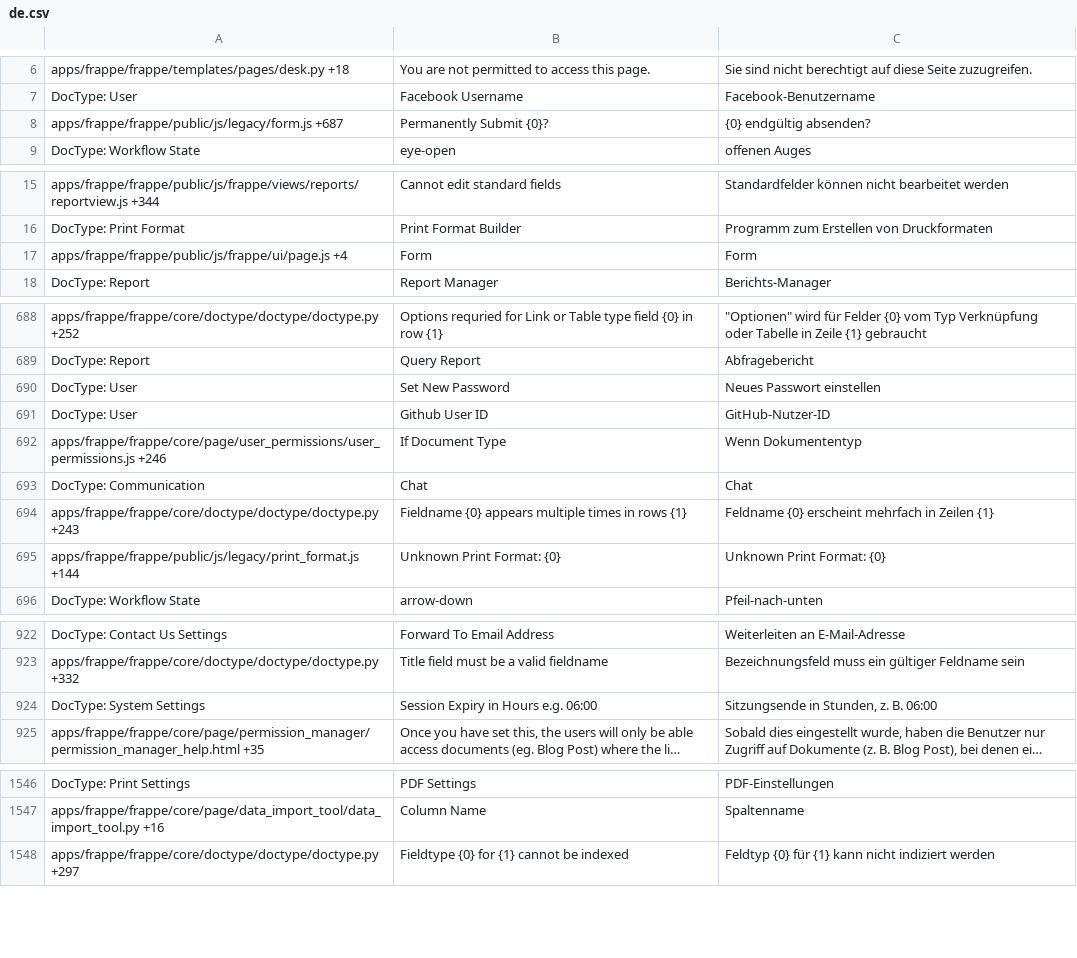
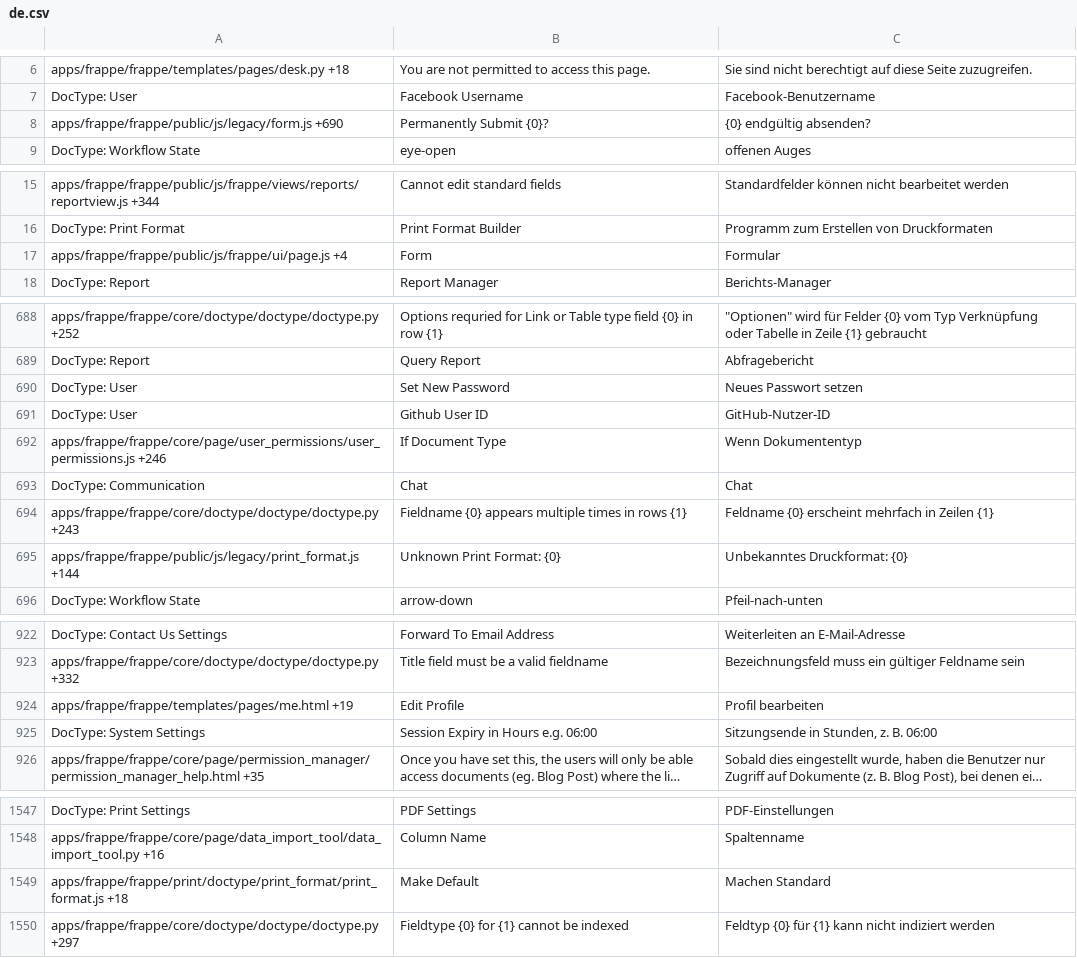
Before and after one commit to Dinext-pro/dinext_platform, a CSV file: frappe/translations/de.csv, drawn as a sheet; only a part is shown, gaps mark what is left out; long unchanged cells end in …; the diff covers the shown part only.

```diff
--- a/frappe/translations/de.csv
+++ b/frappe/translations/de.csv
@@ -7,3 +7,3 @@ apps/frappe/frappe/templates/pages/desk.py +18,You are not permitted to access t
 DocType: User,Facebook Username,Facebook-Benutzername
-apps/frappe/frappe/public/js/legacy/form.js +687,Permanently Submit {0}?,{0} endgültig absenden?
+apps/frappe/frappe/public/js/legacy/form.js +690,Permanently Submit {0}?,{0} endgültig absenden?
 DocType: Workflow State,eye-open,offenen Auges
@@ -16,3 +16,3 @@ apps/frappe/frappe/public/js/frappe/views/reports/reportview.js +344,Cannot edit
 DocType: Print Format,Print Format Builder,Programm zum Erstellen von Druckformaten
-apps/frappe/frappe/public/js/frappe/ui/page.js +4,Form,Form
+apps/frappe/frappe/public/js/frappe/ui/page.js +4,Form,Formular
 DocType: Report,Report Manager,Berichts-Manager
@@ -695,3 +695,3 @@ apps/frappe/frappe/core/doctype/doctype/doctype.py +252,Options requried for Lin
 DocType: Report,Query Report,Abfragebericht
-DocType: User,Set New Password,Neues Passwort einstellen
+DocType: User,Set New Password,Neues Passwort setzen
 DocType: User,Github User ID,GitHub-Nutzer-ID
@@ -700,3 +700,3 @@ DocType: Communication,Chat,Chat
 apps/frappe/frappe/core/doctype/doctype/doctype.py +243,Fieldname {0} appears multiple times in rows {1},Feldname {0} erscheint mehrfach in Zeilen {1}
-apps/frappe/frappe/public/js/legacy/print_format.js +144,Unknown Print Format: {0},Unknown Print Format: {0}
+apps/frappe/frappe/public/js/legacy/print_format.js +144,Unknown Print Format: {0},Unbekanntes Druckformat: {0}
 DocType: Workflow State,arrow-down,Pfeil-nach-unten
@@ -932,2 +932,3 @@ DocType: Contact Us Settings,Forward To Email Address,Weiterleiten an E-Mail-Adr
 apps/frappe/frappe/core/doctype/doctype/doctype.py +332,Title field must be a valid fieldname,Bezeichnungsfeld muss ein gültiger Feldname sein
+apps/frappe/frappe/templates/pages/me.html +19,Edit Profile,Profil bearbeiten
 DocType: System Settings,Session Expiry in Hours e.g. 06:00,"Sitzungsende in Stunden, z. B. 06:00"
@@ -1558,2 +1559,3 @@ DocType: Print Settings,PDF Settings,PDF-Einstellungen
 apps/frappe/frappe/core/page/data_import_tool/data_import_tool.py +16,Column Name,Spaltenname
+apps/frappe/frappe/print/doctype/print_format/print_format.js +18,Make Default,Machen Standard
 apps/frappe/frappe/core/doctype/doctype/doctype.py +297,Fieldtype {0} for {1} cannot be indexed,Feldtyp {0} für {1} kann nicht indiziert werden
```
Also changed, not shown: 30 edited cells elsewhere in this file, frappe/translations/bn.csv, frappe/translations/hi.csv, 45 other files.
